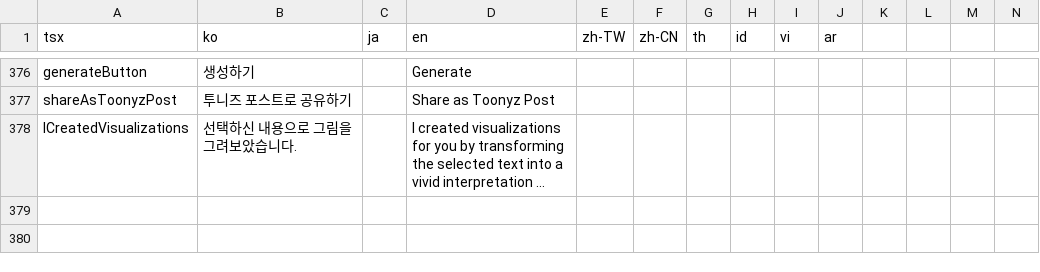
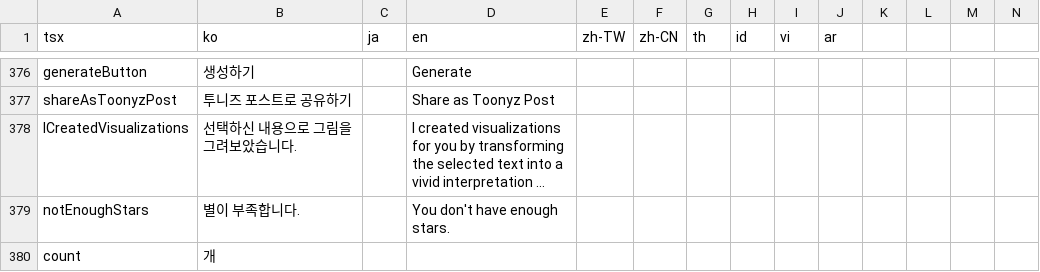
Before and after one commit to rafi-isakh/animation-studio, a CSV file: public/translations.csv, drawn as a sheet; only a part is shown, gaps mark what is left out; long unchanged cells end in …; rows hold the shown columns only; the diff names each change by its address in the sheet, - before the commit and + after, or states it on an @@ line.

Commit message:
Deduct stars

```diff
--- a/public/translations.csv
+++ b/public/translations.csv
+row 379: notEnoughStars | 별이 부족합니다. |  | You don't have enough stars.
+row 380: count | 개
```
Also changed, not shown: 9 other files.
